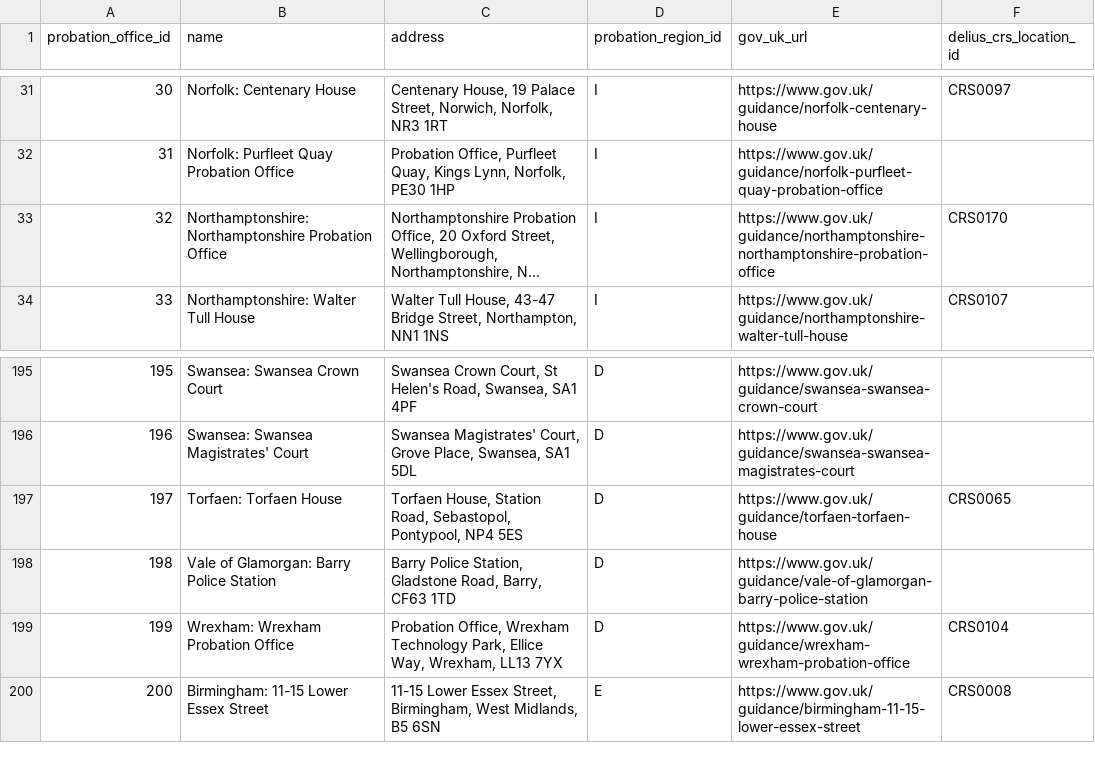
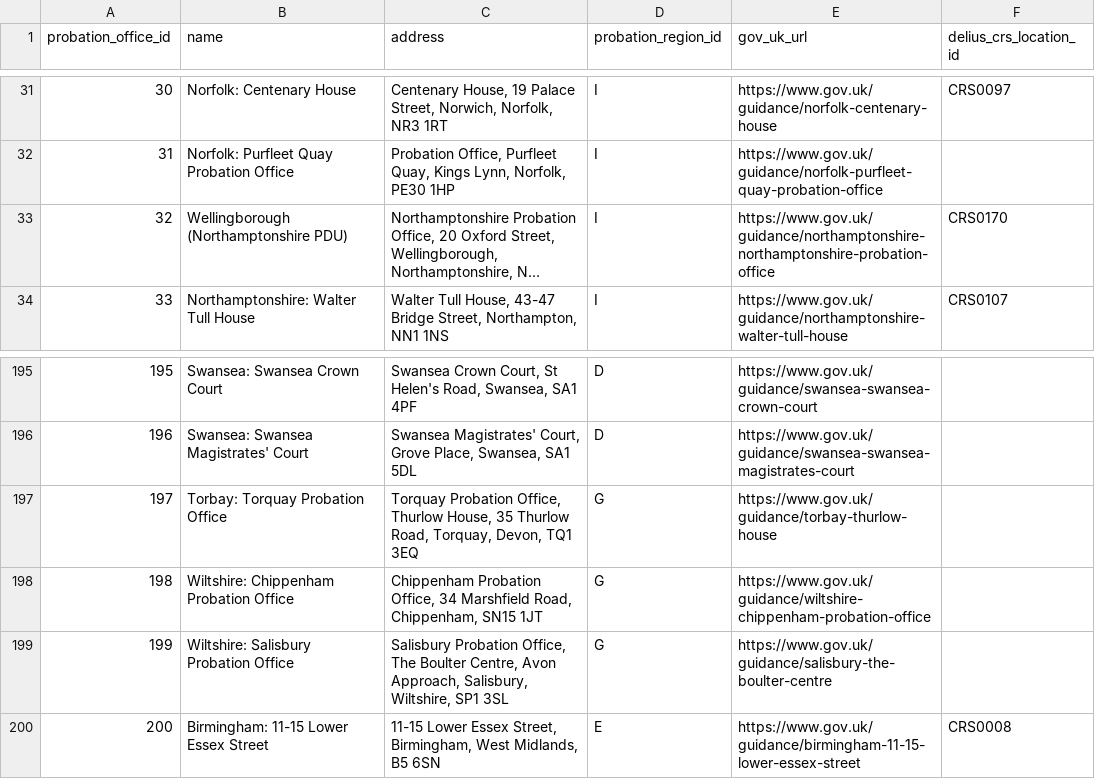
Before and after one commit to ministryofjustice/hmpps-interventions-ui, a CSV file: reference-data/probation-offices-v0.csv, drawn as a sheet; only a part is shown, gaps mark what is left out; long unchanged cells end in …; the diff names each change by its address in the sheet, - before the commit and + after, or states it on an @@ line.

Commit message:
Updated Northamptonshire PDU entry name (#2605)

```diff
--- a/reference-data/probation-offices-v0.csv
+++ b/reference-data/probation-offices-v0.csv
-B33 (name): Northamptonshire: Northamptonshire Probation Office
+B33 (name): Wellingborough (Northamptonshire PDU)
-B197 (name): Torfaen: Torfaen House
+B197 (name): Torbay: Torquay Probation Office
-C197 (address): Torfaen House, Station Road, Sebastopol, Pontypool, NP4 5ES
+C197 (address): Torquay Probation Office, Thurlow House, 35 Thurlow Road, Torquay, Devon, TQ1 3EQ
-D197:D199 (probation_region_id): D
+D197:D199 (probation_region_id): G
-E197 (gov_uk_url): https://www.gov.uk/guidance/torfaen-torfaen-house
+E197 (gov_uk_url): https://www.gov.uk/guidance/torbay-thurlow-house
-F197 (delius_crs_location_id): CRS0065
+F197 (delius_crs_location_id): (empty)
-B198 (name): Vale of Glamorgan: Barry Police Station
+B198 (name): Wiltshire: Chippenham Probation Office
-C198 (address): Barry Police Station, Gladstone Road, Barry, CF63 1TD
+C198 (address): Chippenham Probation Office, 34 Marshfield Road, Chippenham, SN15 1JT
-E198 (gov_uk_url): https://www.gov.uk/guidance/vale-of-glamorgan-barry-police-station
+E198 (gov_uk_url): https://www.gov.uk/guidance/wiltshire-chippenham-probation-office
-B199 (name): Wrexham: Wrexham Probation Office
+B199 (name): Wiltshire: Salisbury Probation Office
-C199 (address): Probation Office, Wrexham Technology Park, Ellice Way, Wrexham, LL13 7YX
+C199 (address): Salisbury Probation Office, The Boulter Centre, Avon Approach, Salisbury, Wiltshire, SP1 3SL
-E199 (gov_uk_url): https://www.gov.uk/guidance/wrexham-wrexham-probation-office
+E199 (gov_uk_url): https://www.gov.uk/guidance/salisbury-the-boulter-centre
-F199 (delius_crs_location_id): CRS0104
+F199 (delius_crs_location_id): (empty)
```
